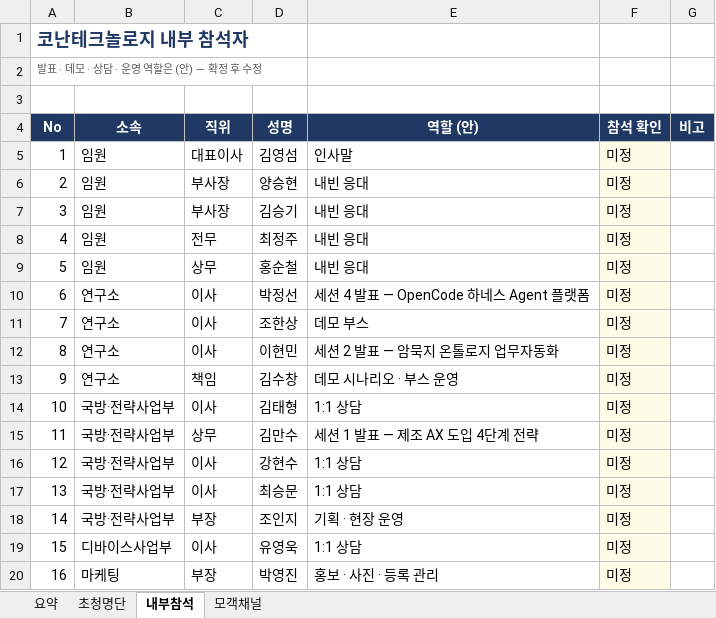
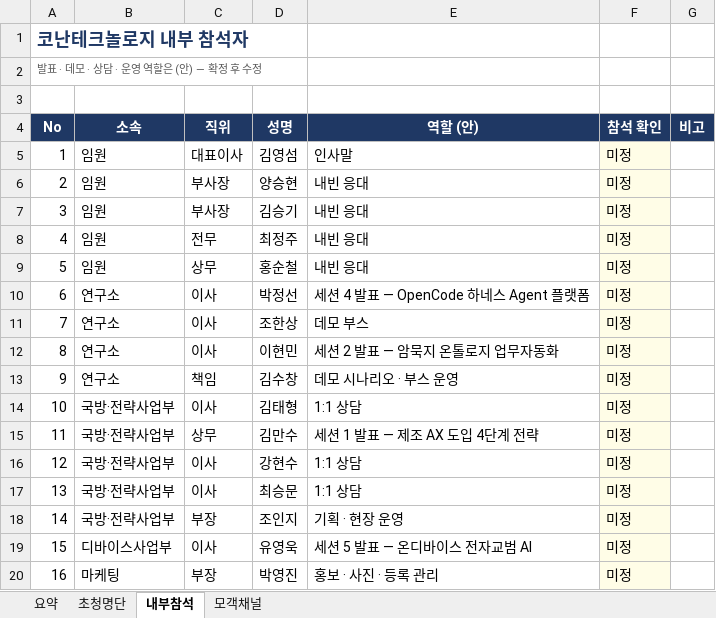
Before and after one commit to Jacob-Yeom/claude, an Excel workbook: output/invitation/seminar_guest_list.xlsx, sheet 내부참석, drawn as a sheet; values as stored, in another font and other column widths than the file's, no borders; the diff names each change by its address in the sheet, - before the commit and + after, or states it on an @@ line.

```diff
--- a/output/invitation/seminar_guest_list.xlsx (sheet 내부참석)
+++ b/output/invitation/seminar_guest_list.xlsx (sheet 내부참석)
-E19 (역할 (안)): 1:1 상담
+E19 (역할 (안)): 세션 5 발표 — 온디바이스 전자교범 AI
```
Also changed, not shown: 3 other files.
